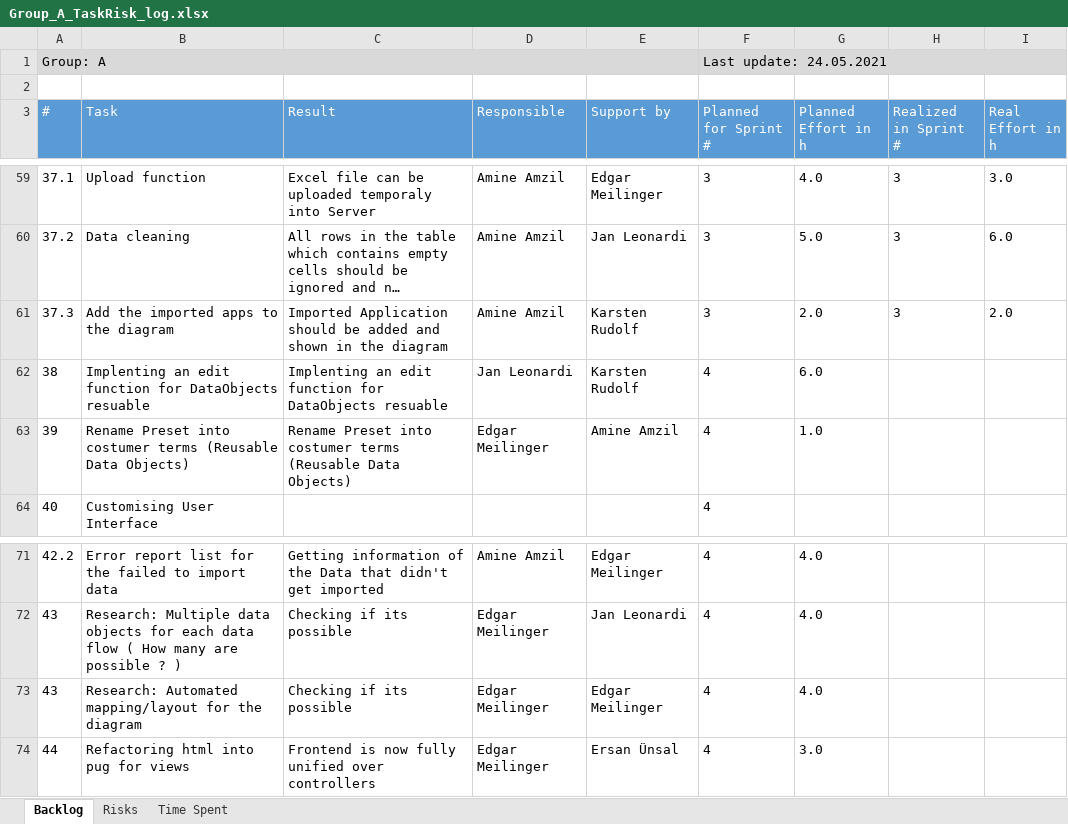
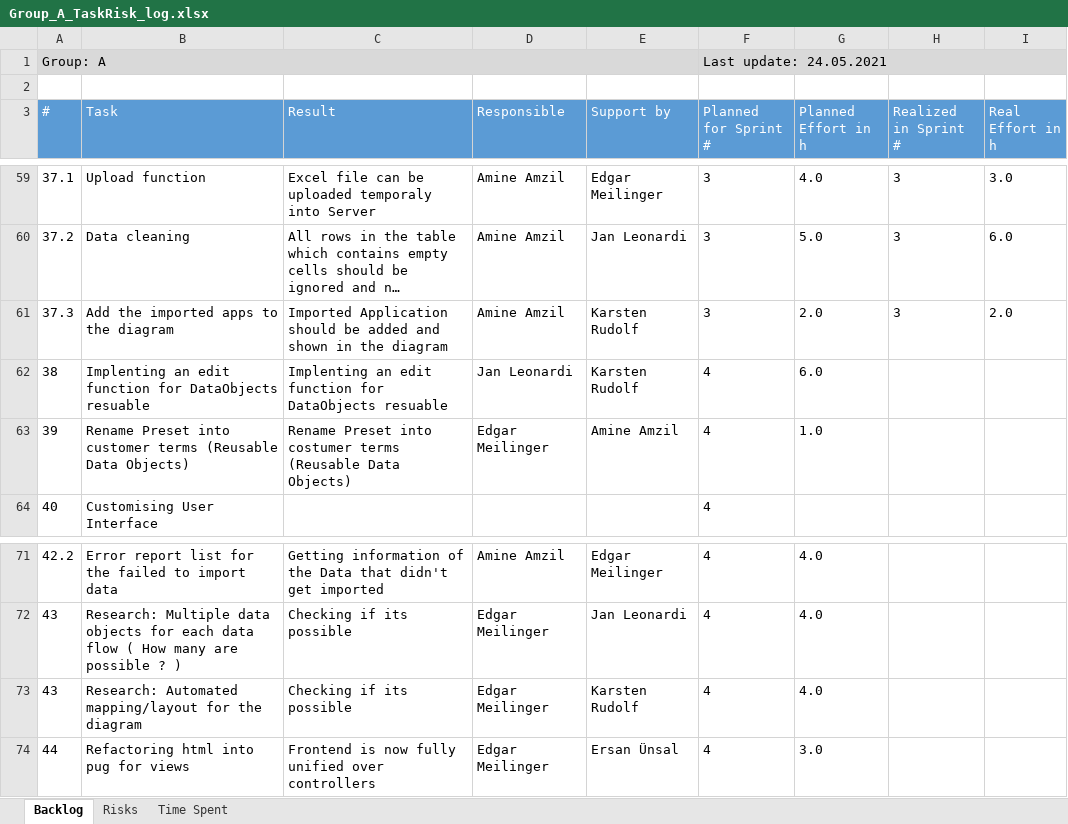
Before and after one commit to ersanuensal/Advanced-Programming, an Excel workbook: Abgaben/Group_A_TaskRisk_log.xlsx, sheet Backlog, drawn as a sheet; only a part is shown, gaps mark what is left out; long unchanged cells end in …; values as stored, in another font and other column widths than the file's, no borders; table styles not drawn; the diff names each change by its address in the sheet, - before the commit and + after, or states it on an @@ line.

Commit message:
Korrektur

```diff
--- a/Abgaben/Group_A_TaskRisk_log.xlsx (sheet Backlog)
+++ b/Abgaben/Group_A_TaskRisk_log.xlsx (sheet Backlog)
-B63 (Task): …Preset into costumer terms (Reusable…
+B63 (Task): …Preset into customer terms (Reusable…
-E73 (Support by): Edgar Meilinger
+E73 (Support by): Karsten Rudolf
```
